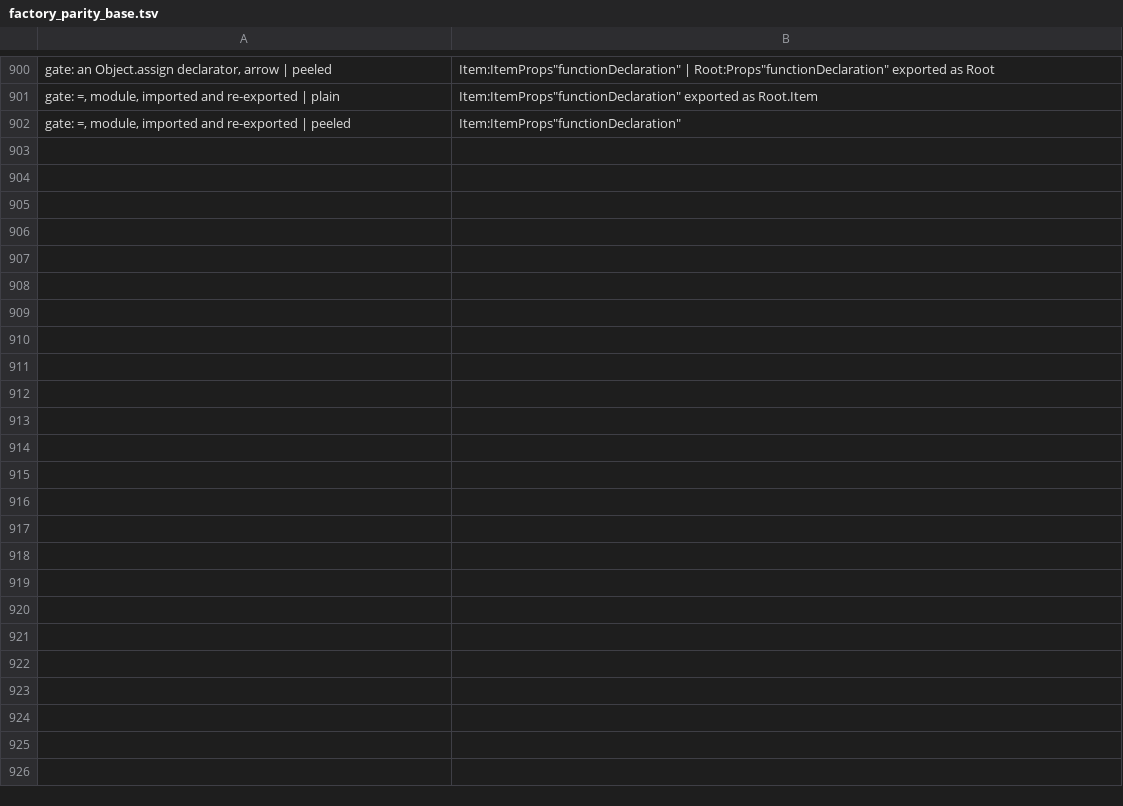
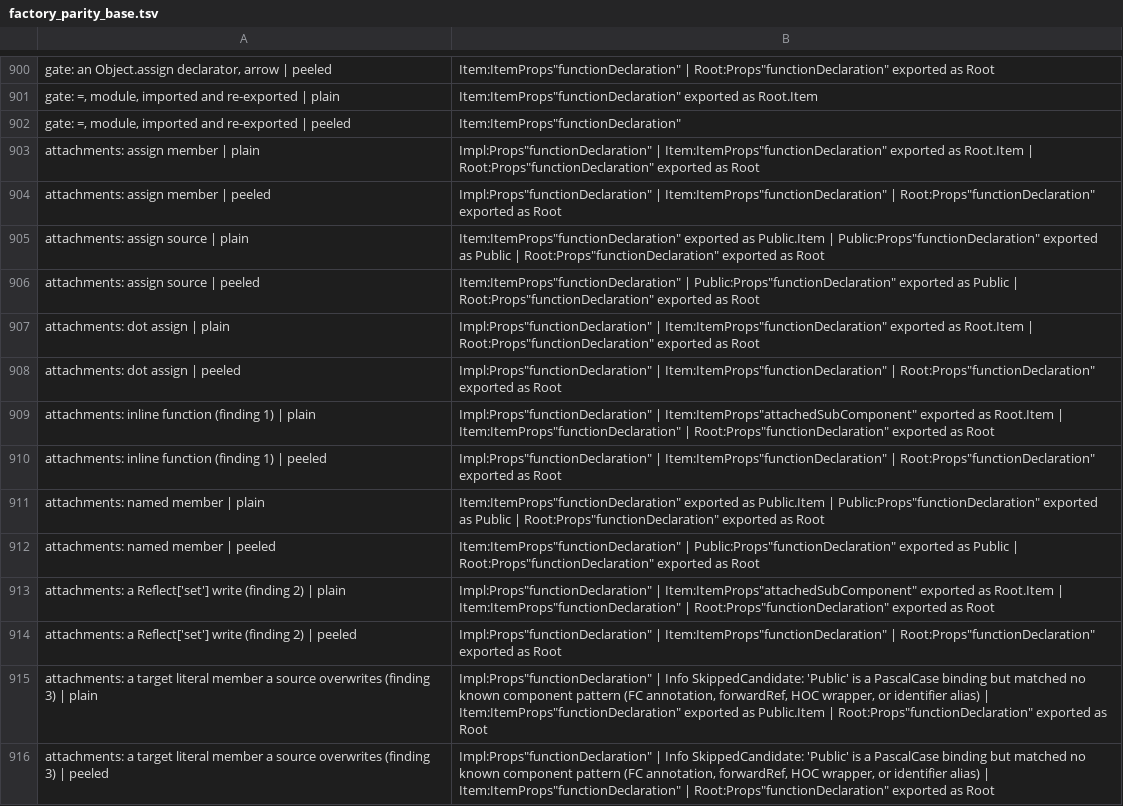
Before and after one commit to orin-dx/caliper, a TSV file: crates/core/src/extractor/factory_parity_base.tsv, drawn as a sheet; only a part is shown, gaps mark what is left out; the diff names each change by its address in the sheet, - before the commit and + after, or states it on an @@ line.

```diff
--- a/crates/core/src/extractor/factory_parity_base.tsv
+++ b/crates/core/src/extractor/factory_parity_base.tsv
+row 903: attachments: assign member | plain | Impl:Props"functionDeclaration" | Item:ItemProps"functionDeclaration" exported as Root.Item | Root:Props"functionDeclaration" exported as Root
+row 904: attachments: assign member | peeled | Impl:Props"functionDeclaration" | Item:ItemProps"functionDeclaration" | Root:Props"functionDeclaration" exported as Root
+row 905: attachments: assign source | plain | Item:ItemProps"functionDeclaration" exported as Public.Item | Public:Props"functionDeclaration" exported as Public | Root:Props"functionDeclaration" exported as Root
+row 906: attachments: assign source | peeled | Item:ItemProps"functionDeclaration" | Public:Props"functionDeclaration" exported as Public | Root:Props"functionDeclaration" exported as Root
+row 907: attachments: dot assign | plain | Impl:Props"functionDeclaration" | Item:ItemProps"functionDeclaration" exported as Root.Item | Root:Props"functionDeclaration" exported as Root
+row 908: attachments: dot assign | peeled | Impl:Props"functionDeclaration" | Item:ItemProps"functionDeclaration" | Root:Props"functionDeclaration" exported as Root
+row 909: attachments: inline function (finding 1) | plain | Impl:Props"functionDeclaration" | Item:ItemProps"attachedSubComponent" exported as Root.Item | Item:ItemProps"functionDeclaration" | Root:Props"functionDeclaration" exported as Root
+row 910: attachments: inline function (finding 1) | peeled | Impl:Props"functionDeclaration" | Item:ItemProps"functionDeclaration" | Root:Props"functionDeclaration" exported as Root
+row 911: attachments: named member | plain | Item:ItemProps"functionDeclaration" exported as Public.Item | Public:Props"functionDeclaration" exported as Public | Root:Props"functionDeclaration" exported as Root
+row 912: attachments: named member | peeled | Item:ItemProps"functionDeclaration" | Public:Props"functionDeclaration" exported as Public | Root:Props"functionDeclaration" exported as Root
+row 913: attachments: a Reflect['set'] write (finding 2) | plain | Impl:Props"functionDeclaration" | Item:ItemProps"attachedSubComponent" exported as Root.Item | Item:ItemProps"functionDeclaration" | Root:Props"functionDeclaration" exported as Root
+row 914: attachments: a Reflect['set'] write (finding 2) | peeled | Impl:Props"functionDeclaration" | Item:ItemProps"functionDeclaration" | Root:Props"functionDeclaration" exported as Root
+row 915: attachments: a target literal member a source overwrites (finding 3) | plain | Impl:Props"functionDeclaration" | Info SkippedCandidate: 'Public' is a PascalCase binding but matched no known component pattern (FC annotation, forwardRef, HOC wrapper, or identifier alias) | Item:ItemProps"functionDeclaration" exported as Public.Item | Root:Props"functionDeclaration" exported as Root
+row 916: attachments: a target literal member a source overwrites (finding 3) | peeled | Impl:Props"functionDeclaration" | Info SkippedCandidate: 'Public' is a PascalCase binding but matched no known component pattern (FC annotation, forwardRef, HOC wrapper, or identifier alias) | Item:ItemProps"functionDeclaration" | Root:Props"functionDeclaration" exported as Root
```
Also changed, not shown: 8 other files.
